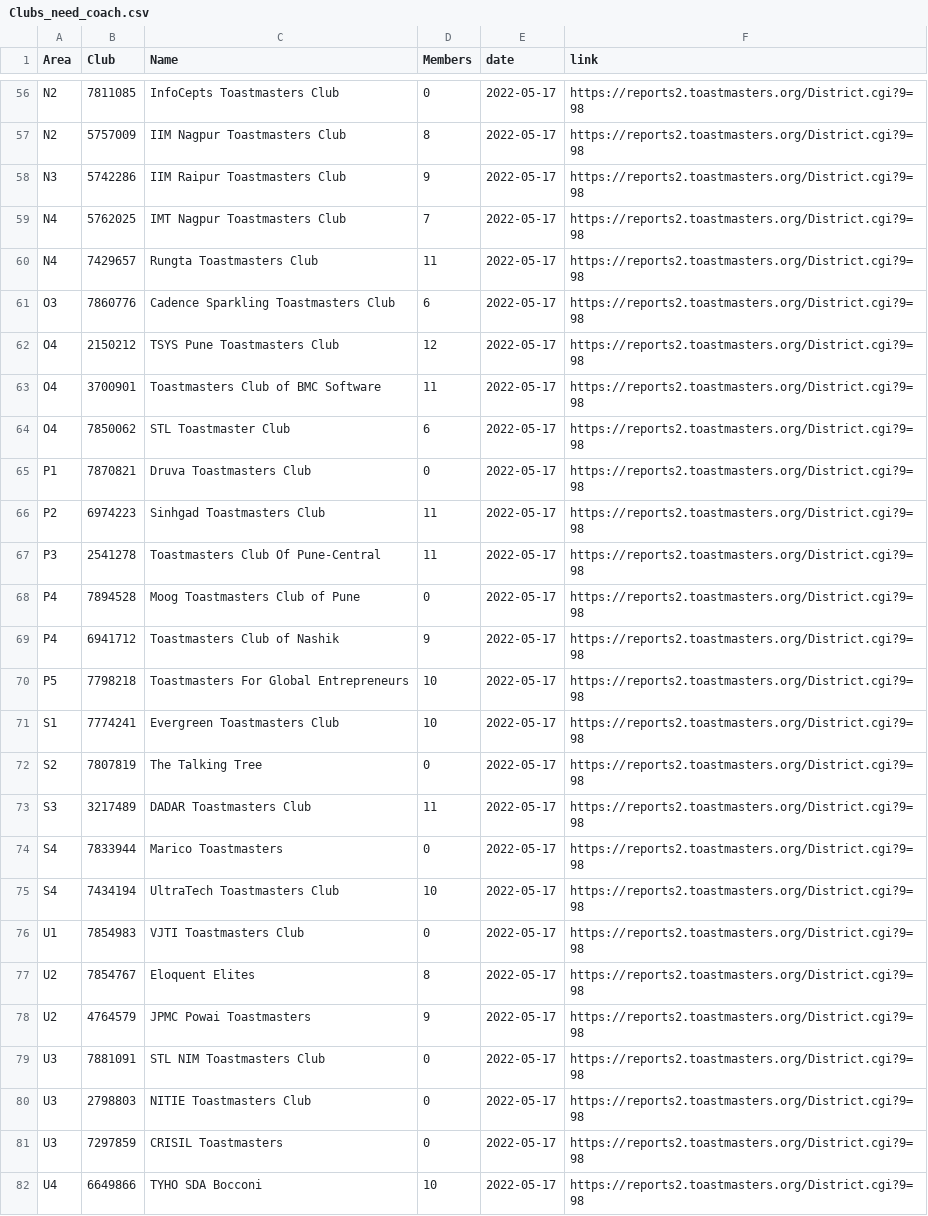
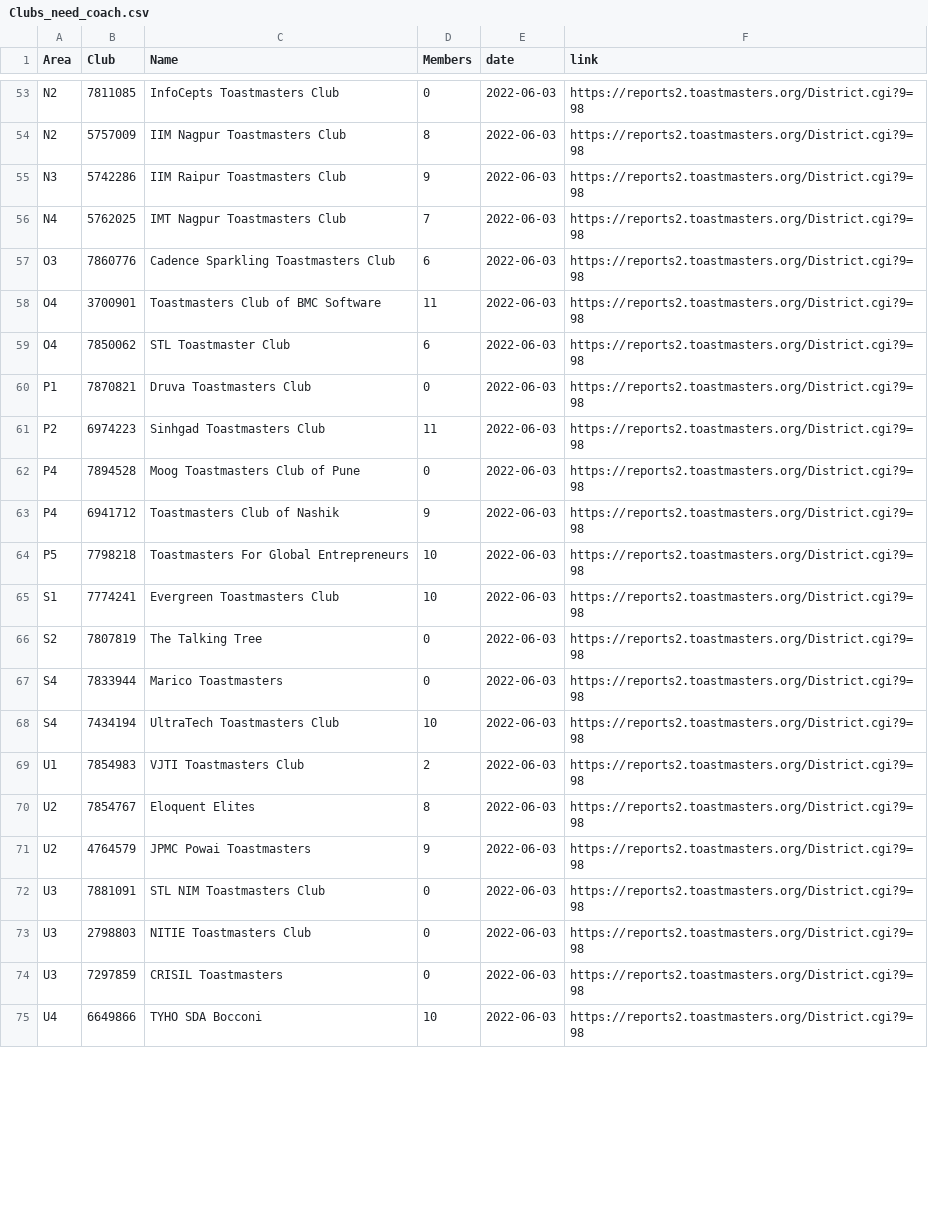
Before and after one commit to District98/raw-data, a CSV file: from-TMI/Clubs_need_coach.csv, drawn as a sheet; only a part is shown, gaps mark what is left out; removed rows and columns are numbered as before the commit, all else as after; the diff covers the shown part only; the diff names each change by its address in the sheet, - before the commit and + after, or states it on an @@ line.

```diff
--- a/from-TMI/Clubs_need_coach.csv
+++ b/from-TMI/Clubs_need_coach.csv
-E53:E56 (date): 2022-05-17
+E53:E56 (date): 2022-06-03
-row 60: N4 | 7429657 | Rungta Toastmasters Club | 11 | 2022-05-17 | https://reports2.toastmasters.org/District.cgi?9=98
-E57 (date): 2022-05-17
+E57 (date): 2022-06-03
-row 62: O4 | 2150212 | TSYS Pune Toastmasters Club | 12 | 2022-05-17 | https://reports2.toastmasters.org/District.cgi?9=98
-E58:E61 (date): 2022-05-17
+E58:E61 (date): 2022-06-03
-row 67: P3 | 2541278 | Toastmasters Club Of Pune-Central | 11 | 2022-05-17 | https://reports2.toastmasters.org/District.cgi?9=98
-E62:E66 (date): 2022-05-17
+E62:E66 (date): 2022-06-03
-row 73: S3 | 3217489 | DADAR Toastmasters Club | 11 | 2022-05-17 | https://reports2.toastmasters.org/District.cgi?9=98
-E67:E75 (date): 2022-05-17
+E67:E75 (date): 2022-06-03
-D69 (Members): 0
+D69 (Members): 2
```
Also changed, not shown: 3 removed rows and 64 edited cells elsewhere in this file, from-Marshalls/DCP_History_report_for_District.csv, from-Marshalls/DCP_History_report_for_Division.csv, 14 other files.
